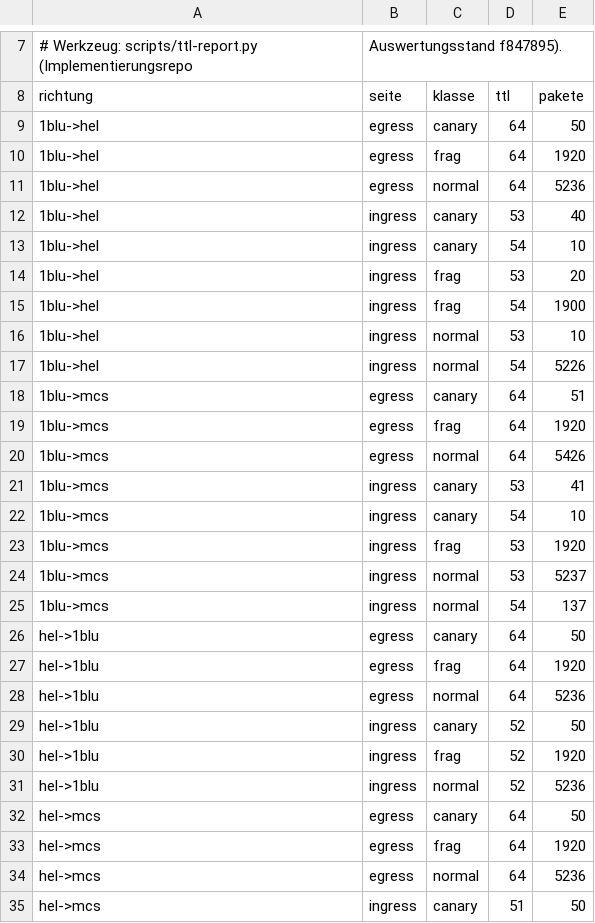
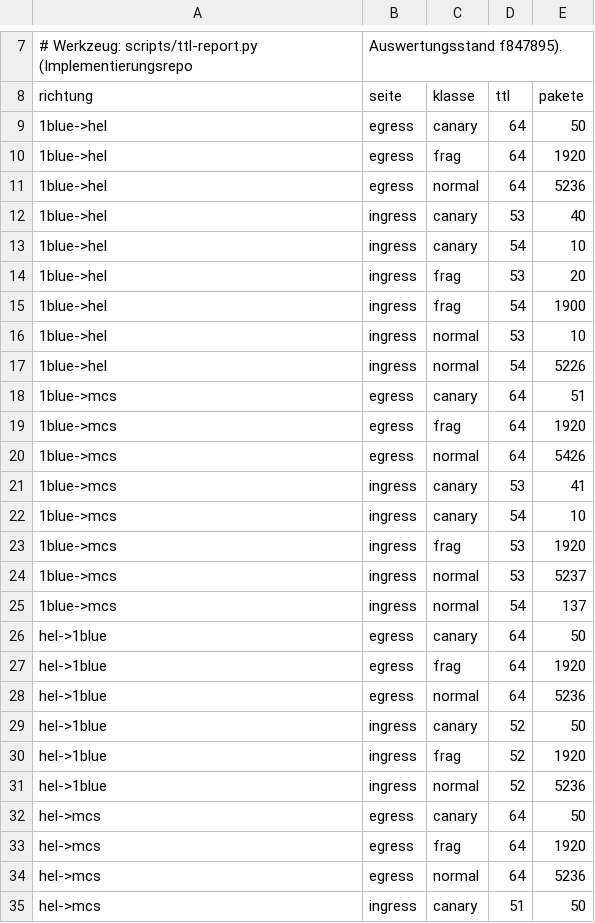
Before and after one commit to ab7z/mcs-thesis-docs, a CSV file: thesis/daten/ttl-verteilung.csv, drawn as a sheet; only a part is shown, gaps mark what is left out; the diff covers the shown part only.

```diff
--- a/thesis/daten/ttl-verteilung.csv
+++ b/thesis/daten/ttl-verteilung.csv
@@ -8,25 +8,25 @@
 richtung,seite,klasse,ttl,pakete
-1blu->hel,egress,canary,64,50
-1blu->hel,egress,frag,64,1920
-1blu->hel,egress,normal,64,5236
-1blu->hel,ingress,canary,53,40
-1blu->hel,ingress,canary,54,10
-1blu->hel,ingress,frag,53,20
-1blu->hel,ingress,frag,54,1900
-1blu->hel,ingress,normal,53,10
-1blu->hel,ingress,normal,54,5226
-1blu->mcs,egress,canary,64,51
-1blu->mcs,egress,frag,64,1920
-1blu->mcs,egress,normal,64,5426
-1blu->mcs,ingress,canary,53,41
-1blu->mcs,ingress,canary,54,10
-1blu->mcs,ingress,frag,53,1920
-1blu->mcs,ingress,normal,53,5237
-1blu->mcs,ingress,normal,54,137
-hel->1blu,egress,canary,64,50
-hel->1blu,egress,frag,64,1920
-hel->1blu,egress,normal,64,5236
-hel->1blu,ingress,canary,52,50
-hel->1blu,ingress,frag,52,1920
-hel->1blu,ingress,normal,52,5236
+1blue->hel,egress,canary,64,50
+1blue->hel,egress,frag,64,1920
+1blue->hel,egress,normal,64,5236
+1blue->hel,ingress,canary,53,40
+1blue->hel,ingress,canary,54,10
+1blue->hel,ingress,frag,53,20
+1blue->hel,ingress,frag,54,1900
+1blue->hel,ingress,normal,53,10
+1blue->hel,ingress,normal,54,5226
+1blue->mcs,egress,canary,64,51
+1blue->mcs,egress,frag,64,1920
+1blue->mcs,egress,normal,64,5426
+1blue->mcs,ingress,canary,53,41
+1blue->mcs,ingress,canary,54,10
+1blue->mcs,ingress,frag,53,1920
+1blue->mcs,ingress,normal,53,5237
+1blue->mcs,ingress,normal,54,137
+hel->1blue,egress,canary,64,50
+hel->1blue,egress,frag,64,1920
+hel->1blue,egress,normal,64,5236
+hel->1blue,ingress,canary,52,50
+hel->1blue,ingress,frag,52,1920
+hel->1blue,ingress,normal,52,5236
 hel->mcs,egress,canary,64,50
```
Also changed, not shown: 6 edited cells elsewhere in this file, thesis/daten/ap-opfermatrix.csv, thesis/daten/gate-zellen.csv, 18 other files.
